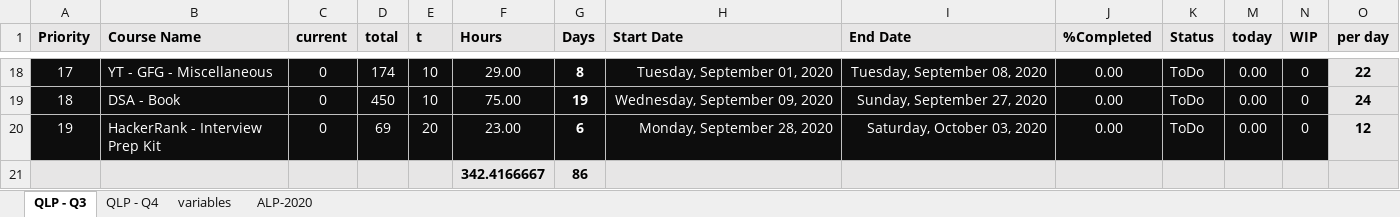
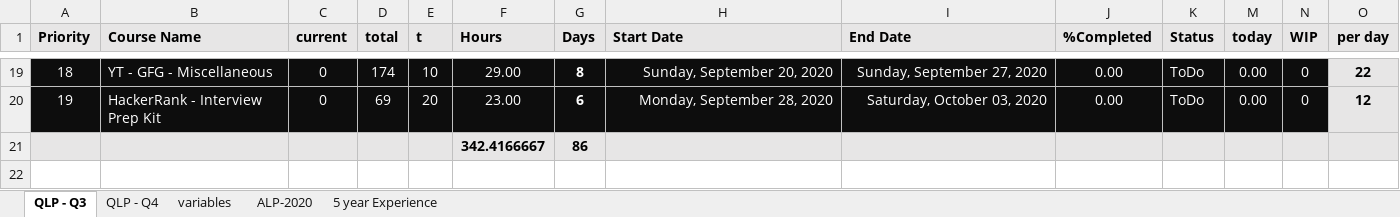
Before and after one commit to arpit04tripathi/files-cdn, an Excel workbook: temp/ALP-2020.xlsx, sheet QLP - Q3, drawn as a sheet; only a part is shown, gaps mark what is left out; values as stored, in another font and other column widths than the file's, no borders; conditional formats not drawn; removed rows and columns are numbered as before the commit, all else as after; rows hold the shown columns only; the diff covers the shown part only; the diff names each change by its address in the sheet, - before the commit and + after, or states it on an @@ line.

```diff
--- a/temp/ALP-2020.xlsx (sheet QLP - Q3)
+++ b/temp/ALP-2020.xlsx (sheet QLP - Q3)
+sheet tab: 5 year Experience
@@ column A (Priority) renumbered between rows 6 and 19 @@
-H19 (Start Date): Tuesday, September 01, 2020
+H19 (Start Date): Sunday, September 20, 2020
-I19 (End Date): Tuesday, September 08, 2020
+I19 (End Date): Sunday, September 27, 2020
-row 19: 18 | DSA - Book | 0 | 450 | 10 | 75.00 | 19 | Wednesday, September 09, 2020 | Sunday, September 27, 2020 | 0.00 | ToDo | 0.00 | 0 | 24
```
Also changed, not shown: 1 added row and 30 edited cells elsewhere in this sheet, formulas that keep their value, 1 other file.
